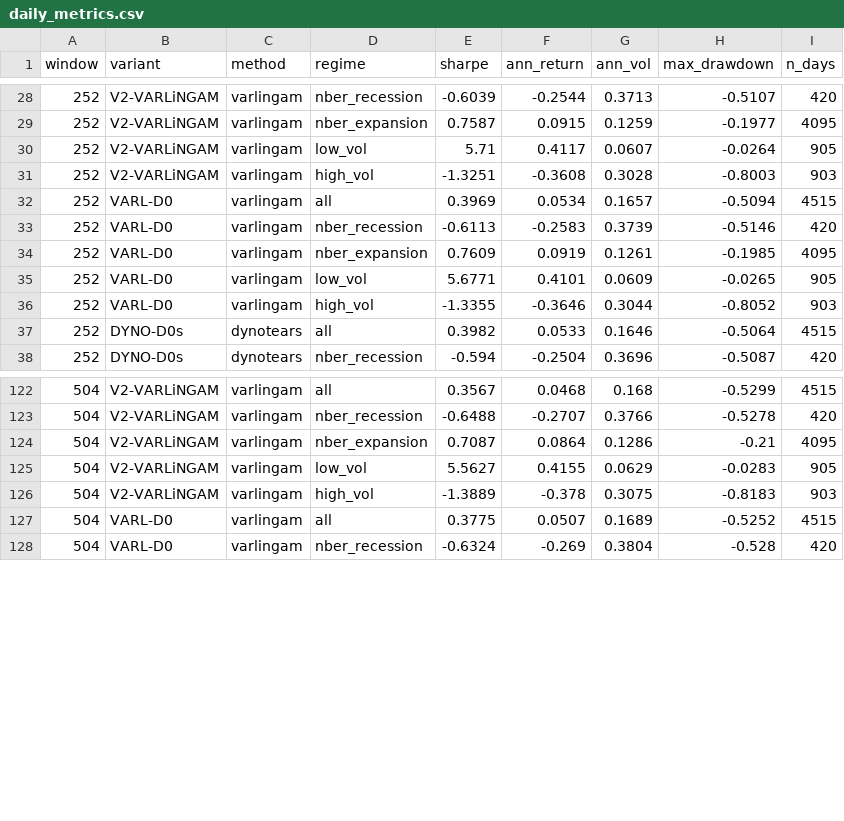
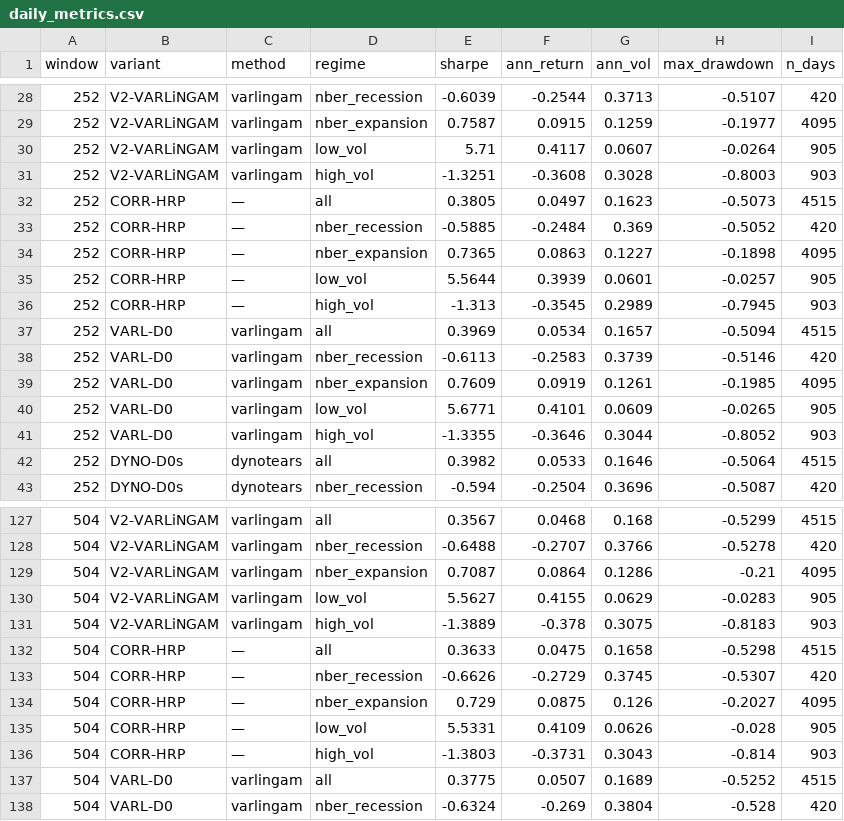
Before and after one commit to j-muthu/portfolio-optimisation-causal-networks, a CSV file: results/regime_analysis/daily_metrics.csv, drawn as a sheet; only a part is shown, gaps mark what is left out.

```diff
--- a/results/regime_analysis/daily_metrics.csv
+++ b/results/regime_analysis/daily_metrics.csv
@@ -31,2 +31,7 @@ window,variant,method,regime,sharpe,ann_return,ann_vol,max_drawdown,n_days
 252,V2-VARLiNGAM,varlingam,high_vol,-1.3251,-0.3608,0.3028,-0.8003,903
+252,CORR-HRP,—,all,0.3805,0.0497,0.1623,-0.5073,4515
+252,CORR-HRP,—,nber_recession,-0.5885,-0.2484,0.369,-0.5052,420
+252,CORR-HRP,—,nber_expansion,0.7365,0.0863,0.1227,-0.1898,4095
+252,CORR-HRP,—,low_vol,5.5644,0.3939,0.0601,-0.0257,905
+252,CORR-HRP,—,high_vol,-1.313,-0.3545,0.2989,-0.7945,903
 252,VARL-D0,varlingam,all,0.3969,0.0534,0.1657,-0.5094,4515
@@ -126,2 +131,7 @@ window,variant,method,regime,sharpe,ann_return,ann_vol,max_drawdown,n_days
 504,V2-VARLiNGAM,varlingam,high_vol,-1.3889,-0.378,0.3075,-0.8183,903
+504,CORR-HRP,—,all,0.3633,0.0475,0.1658,-0.5298,4515
+504,CORR-HRP,—,nber_recession,-0.6626,-0.2729,0.3745,-0.5307,420
+504,CORR-HRP,—,nber_expansion,0.729,0.0875,0.126,-0.2027,4095
+504,CORR-HRP,—,low_vol,5.5331,0.4109,0.0626,-0.028,905
+504,CORR-HRP,—,high_vol,-1.3803,-0.3731,0.3043,-0.814,903
 504,VARL-D0,varlingam,all,0.3775,0.0507,0.1689,-0.5252,4515
```
Also changed, not shown: results/phase_ii_contrasts.csv, results/phase_ii_matrix.csv, 10 other files.
